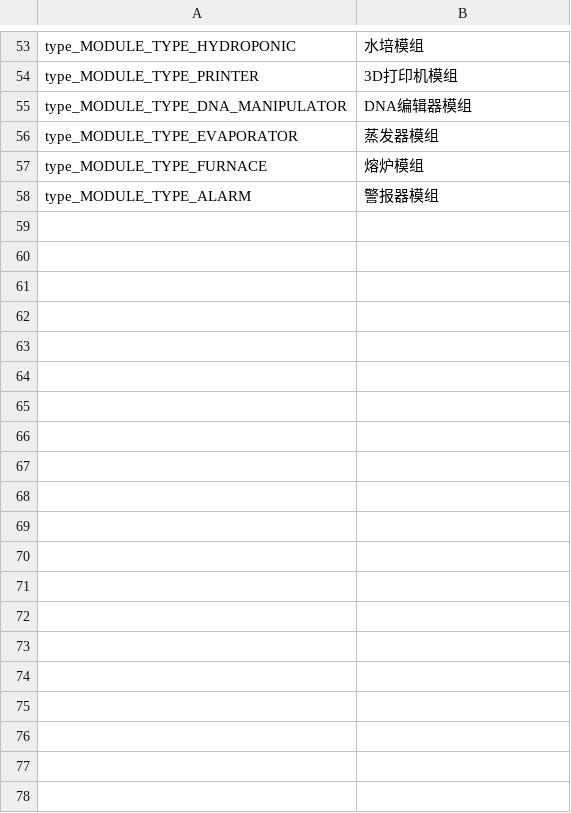
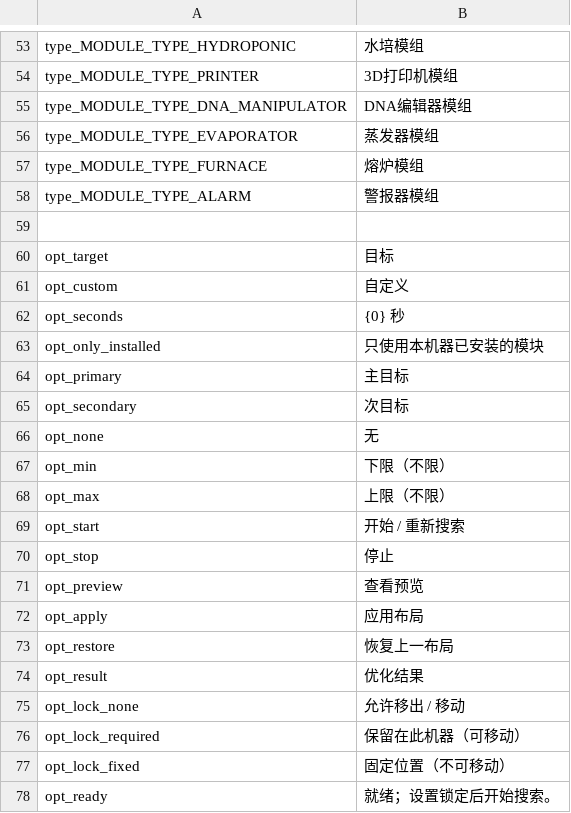
Before and after one commit to Ghostflamez/ModePuzzle_SteamMod, a CSV file: Localization/zh-Hans.csv, drawn as a sheet; only a part is shown, gaps mark what is left out; the diff covers the shown part only; the diff names each change by its address in the sheet, - before the commit and + after, or states it on an @@ line.

```diff
--- a/Localization/zh-Hans.csv
+++ b/Localization/zh-Hans.csv
+row 59: (empty)
+row 60: opt_target | 目标
+row 61: opt_custom | 自定义
+row 62: opt_seconds | {0} 秒
+row 63: opt_only_installed | 只使用本机器已安装的模块
+row 64: opt_primary | 主目标
+row 65: opt_secondary | 次目标
+row 66: opt_none | 无
+row 67: opt_min | 下限（不限）
+row 68: opt_max | 上限（不限）
+row 69: opt_start | 开始 / 重新搜索
+row 70: opt_stop | 停止
+row 71: opt_preview | 查看预览
+row 72: opt_apply | 应用布局
+row 73: opt_restore | 恢复上一布局
+row 74: opt_result | 优化结果
+row 75: opt_lock_none | 允许移出 / 移动
+row 76: opt_lock_required | 保留在此机器（可移动）
+row 77: opt_lock_fixed | 固定位置（不可移动）
+row 78: opt_ready | 就绪；设置锁定后开始搜索。
```
Also changed, not shown: 36 added rows elsewhere in this file, Localization/en.csv, 10 other files.
